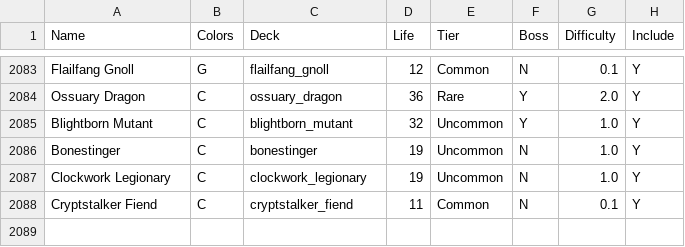
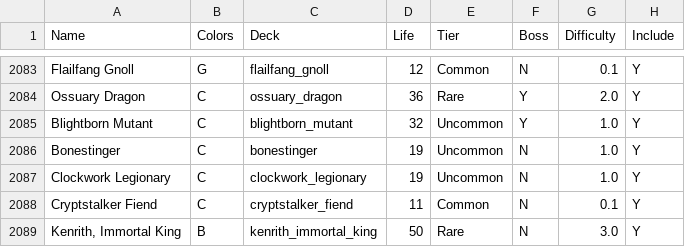
Before and after one commit to TheSAguy/The-Forsaken-Realms, a CSV file: forge-gui/res/adventure/The Forsaken Realms/config tables/enemies.csv, drawn as a sheet; only a part is shown, gaps mark what is left out; the diff names each change by its address in the sheet, - before the commit and + after, or states it on an @@ line.

```diff
--- a/forge-gui/res/adventure/The Forsaken Realms/config tables/enemies.csv
+++ b/forge-gui/res/adventure/The Forsaken Realms/config tables/enemies.csv
+row 2089: Kenrith, Immortal King | B | kenrith_immortal_king | 50 | Rare | N | 3.0 | Y
```
Also changed, not shown: 8 other files.
